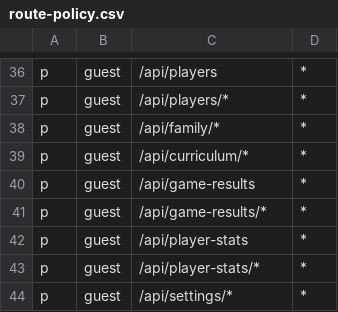
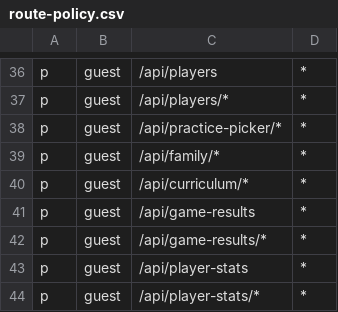
Before and after one commit to antialias/abaci-one, a CSV file: apps/web/src/lib/auth/policies/route-policy.csv, drawn as a sheet; only a part is shown, gaps mark what is left out; the shorter side is filled out with more unchanged rows; the diff names each change by its address in the sheet, - before the commit and + after, or states it on an @@ line.

Commit message:
feat(practice): add versioned picker contract (#188)

```diff
--- a/apps/web/src/lib/auth/policies/route-policy.csv
+++ b/apps/web/src/lib/auth/policies/route-policy.csv
+row 38: p | guest | /api/practice-picker/* | *
```
Also changed, not shown: 25 other files.
